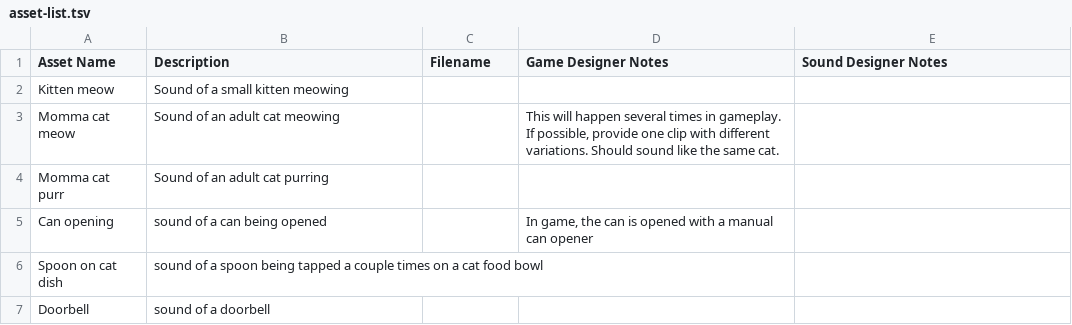
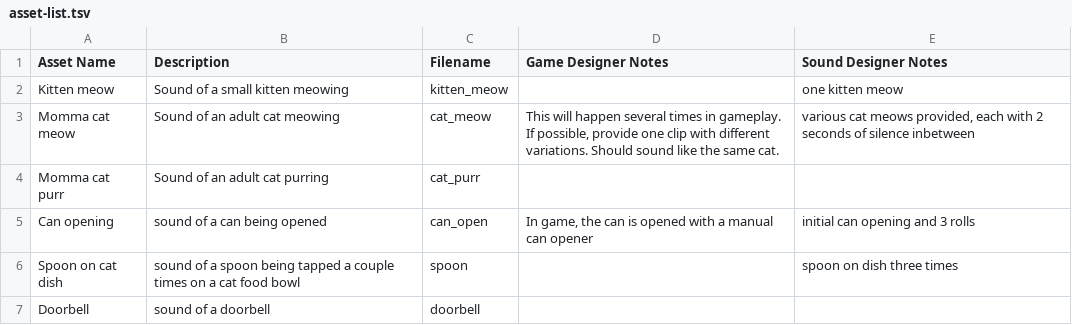
Before and after one commit to APUGames/Game-220-Exercise-2, a TSV file: asset-list.tsv, drawn as a sheet.

Commit message:
added sounds and updated asset list

```diff
--- a/asset-list.tsv
+++ b/asset-list.tsv
@@ -1,7 +1,7 @@
 Asset Name	Description	Filename	Game Designer Notes	Sound Designer Notes
-Kitten meow	Sound of a small kitten meowing			
-Momma cat meow	Sound of an adult cat meowing		This will happen several times in gameplay. If possible, provide one clip with different variations. Should sound like the same cat.	
-Momma cat purr	Sound of an adult cat purring			
-Can opening	sound of a can being opened		In game, the can is opened with a manual can opener	
-Spoon on cat dish	sound of a spoon being tapped a couple times on a cat food bowl			
-Doorbell	sound of a doorbell			
+Kitten meow	Sound of a small kitten meowing	kitten_meow		one kitten meow
+Momma cat meow	Sound of an adult cat meowing	cat_meow	This will happen several times in gameplay. If possible, provide one clip with different variations. Should sound like the same cat.	various cat meows provided, each with 2 seconds of silence inbetween
+Momma cat purr	Sound of an adult cat purring	cat_purr		
+Can opening	sound of a can being opened	can_open	In game, the can is opened with a manual can opener	initial can opening and 3 rolls
+Spoon on cat dish	sound of a spoon being tapped a couple times on a cat food bowl	spoon		spoon on dish three times
+Doorbell	sound of a doorbell	doorbell		
```
Also changed, not shown: 7 other files.
